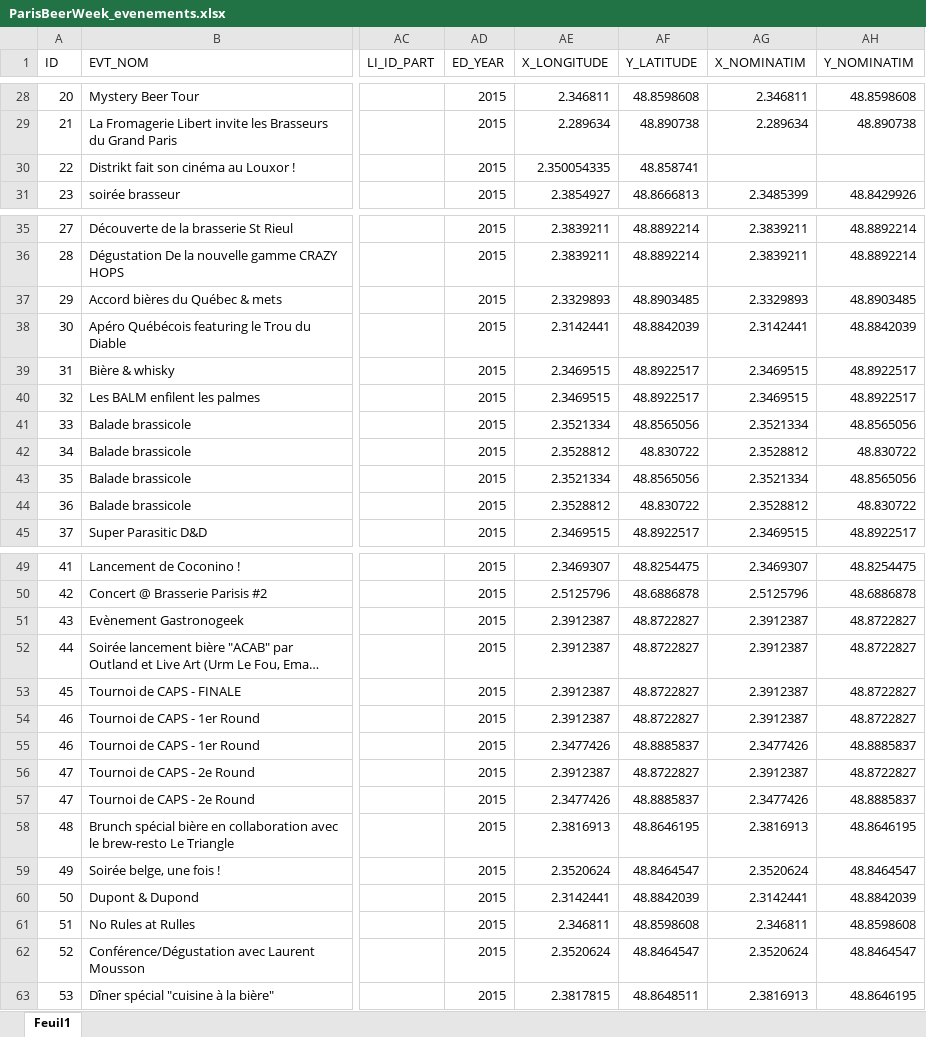
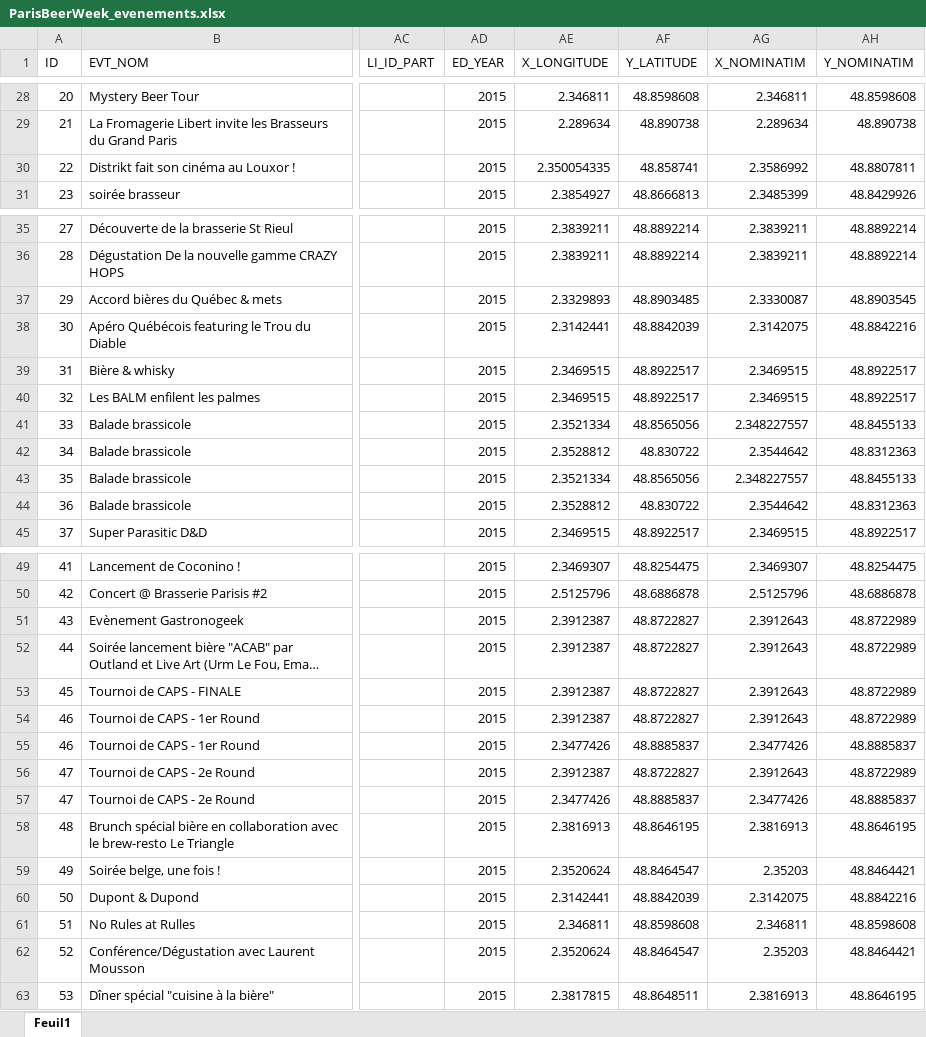
Before and after one commit to Guts/Paris-Beer-Week, an Excel workbook: data/raw_data/ParisBeerWeek_evenements.xlsx, sheet Feuil1, drawn as a sheet; only a part is shown, gaps mark what is left out; long unchanged cells end in …; values as stored, in another font and other column widths than the file's, no cell formats; the diff covers the shown part only; the diff names each change by its address in the sheet, - before the commit and + after, or states it on an @@ line.

```diff
--- a/data/raw_data/ParisBeerWeek_evenements.xlsx (sheet Feuil1)
+++ b/data/raw_data/ParisBeerWeek_evenements.xlsx (sheet Feuil1)
-AG30 (X_NOMINATIM): (empty)
+AG30 (X_NOMINATIM): 2.3586992
-AH30 (Y_NOMINATIM): (empty)
+AH30 (Y_NOMINATIM): 48.8807811
-AG37 (X_NOMINATIM): 2.3329893
+AG37 (X_NOMINATIM): 2.3330087
-AH37 (Y_NOMINATIM): 48.8903485
+AH37 (Y_NOMINATIM): 48.8903545
-AG38 (X_NOMINATIM): 2.3142441
+AG38 (X_NOMINATIM): 2.3142075
-AH38 (Y_NOMINATIM): 48.8842039
+AH38 (Y_NOMINATIM): 48.8842216
-AG41 (X_NOMINATIM): 2.3521334
+AG41 (X_NOMINATIM): 2.348227557
-AH41 (Y_NOMINATIM): 48.8565056
+AH41 (Y_NOMINATIM): 48.8455133
-AG42 (X_NOMINATIM): 2.3528812
+AG42 (X_NOMINATIM): 2.3544642
-AH42 (Y_NOMINATIM): 48.830722
+AH42 (Y_NOMINATIM): 48.8312363
-AG43 (X_NOMINATIM): 2.3521334
+AG43 (X_NOMINATIM): 2.348227557
-AH43 (Y_NOMINATIM): 48.8565056
+AH43 (Y_NOMINATIM): 48.8455133
-AG44 (X_NOMINATIM): 2.3528812
+AG44 (X_NOMINATIM): 2.3544642
-AH44 (Y_NOMINATIM): 48.830722
+AH44 (Y_NOMINATIM): 48.8312363
-AG51:AG54 (X_NOMINATIM): 2.3912387
+AG51:AG54 (X_NOMINATIM): 2.3912643
-AH51:AH54 (Y_NOMINATIM): 48.8722827
+AH51:AH54 (Y_NOMINATIM): 48.8722989
-AG56 (X_NOMINATIM): 2.3912387
+AG56 (X_NOMINATIM): 2.3912643
-AH56 (Y_NOMINATIM): 48.8722827
+AH56 (Y_NOMINATIM): 48.8722989
-AG59 (X_NOMINATIM): 2.3520624
+AG59 (X_NOMINATIM): 2.35203
-AH59 (Y_NOMINATIM): 48.8464547
+AH59 (Y_NOMINATIM): 48.8464421
-AG60 (X_NOMINATIM): 2.3142441
+AG60 (X_NOMINATIM): 2.3142075
-AH60 (Y_NOMINATIM): 48.8842039
+AH60 (Y_NOMINATIM): 48.8842216
-AG62 (X_NOMINATIM): 2.3520624
+AG62 (X_NOMINATIM): 2.35203
-AH62 (Y_NOMINATIM): 48.8464547
+AH62 (Y_NOMINATIM): 48.8464421
```
Also changed, not shown: 102 edited cells elsewhere in this sheet, cell formats, data/raw_data/ParisBeerWeek_participants.xlsx, 5 other files.
